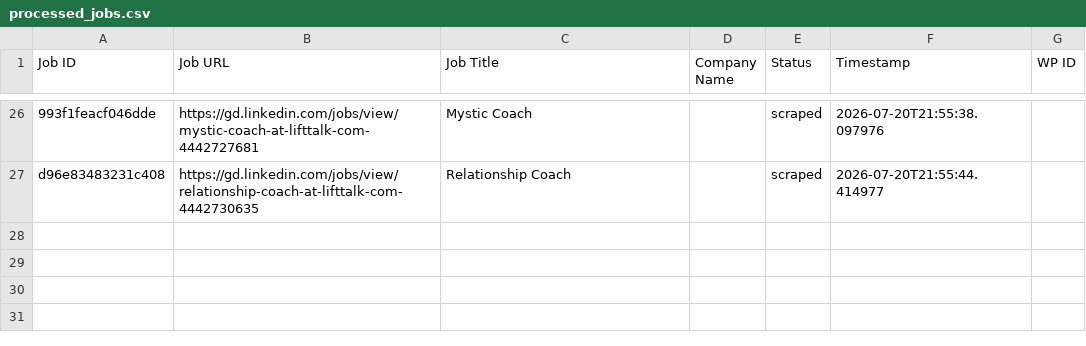
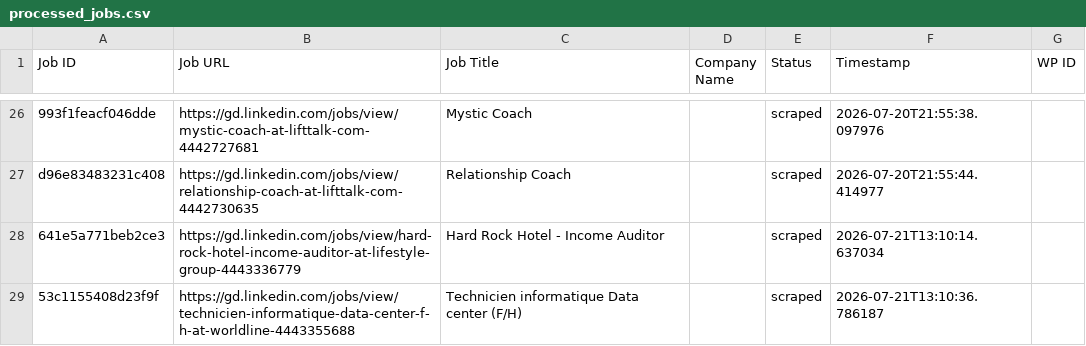
Before and after one commit to innovationinc2000/gd, a CSV file: processed_jobs.csv, drawn as a sheet; only a part is shown, gaps mark what is left out; the diff names each change by its address in the sheet, - before the commit and + after, or states it on an @@ line.

```diff
--- a/processed_jobs.csv
+++ b/processed_jobs.csv
+row 28: 641e5a771beb2ce3 | https://gd.linkedin.com/jobs/view/hard-rock-hotel-income-auditor-at-lifestyle-group-4443336779 | Hard Rock Hotel - Income Auditor |  | scraped | 2026-07-21T13:10:14.637034
+row 29: 53c1155408d23f9f | https://gd.linkedin.com/jobs/view/technicien-informatique-data-center-f-h-at-worldline-4443355688 | Technicien informatique Data center (F/H) |  | scraped | 2026-07-21T13:10:36.786187
```
